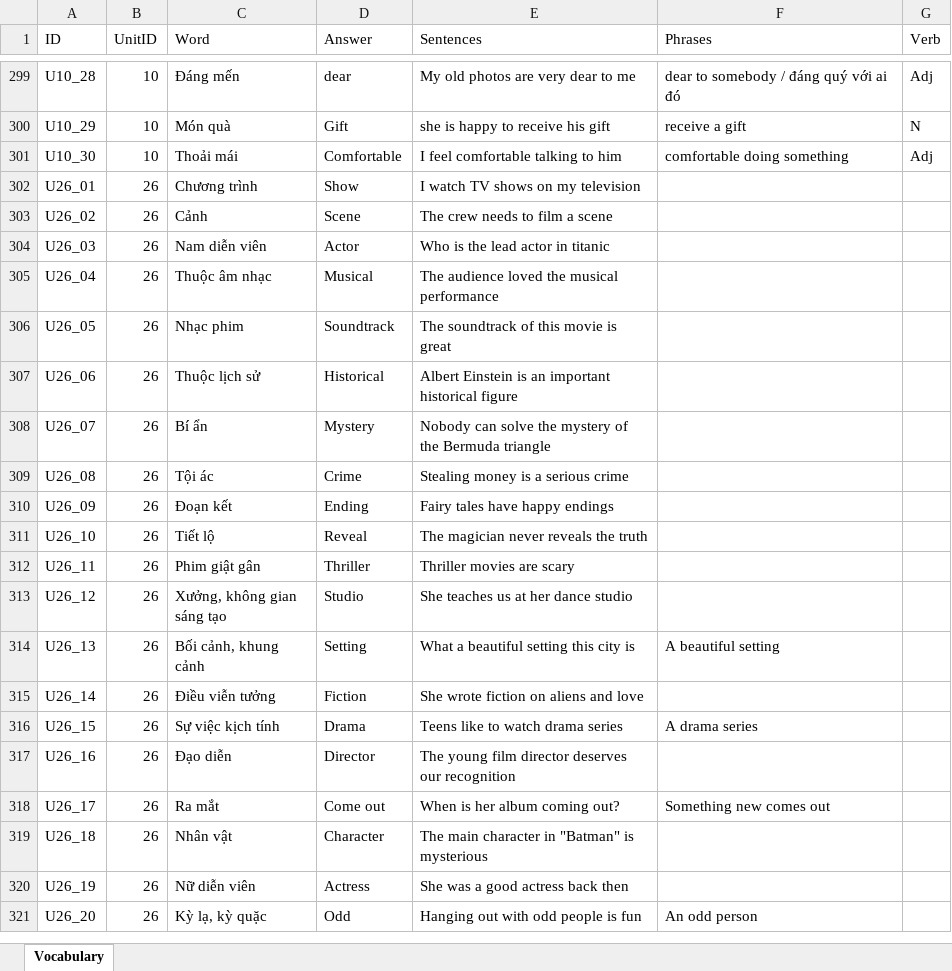
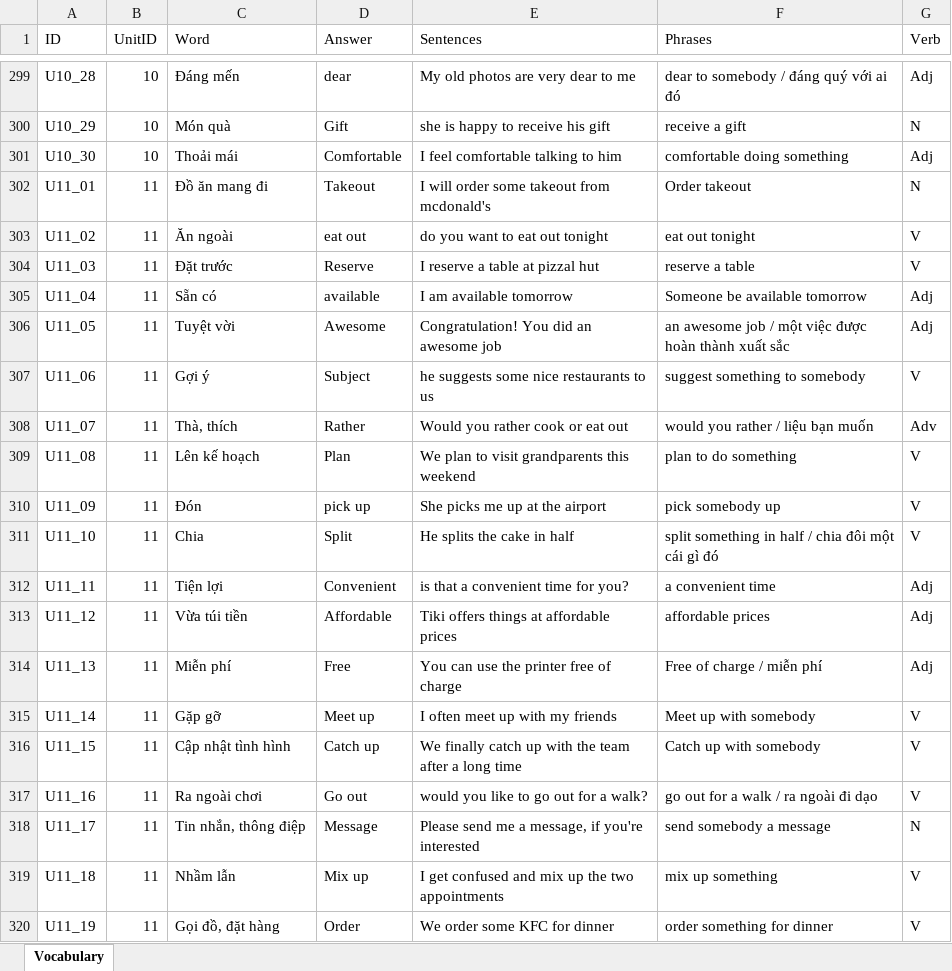
Before and after one commit to PhongNguyen0107/english-app, an Excel workbook: data/WordStudy.xlsx, sheet Vocabulary, drawn as a sheet; only a part is shown, gaps mark what is left out; the shorter side is filled out with more unchanged rows; values as stored, in another font and other column widths than the file's, no borders; the diff covers the shown part only; the diff names each change by its address in the sheet, - before the commit and + after, or states it on an @@ line.

Commit message:
study: add work for unit 11 and 12

```diff
--- a/data/WordStudy.xlsx (sheet Vocabulary)
+++ b/data/WordStudy.xlsx (sheet Vocabulary)
+row 302: U11_01 | 11 | Đồ ăn mang đi | Takeout | I will order some takeout from mcdonald's | Order takeout | N
+row 303: U11_02 | 11 | Ăn ngoài | eat out | do you want to eat out tonight | eat out tonight | V
+row 304: U11_03 | 11 | Đặt trước | Reserve | I reserve a table at pizzal hut | reserve a table | V
+row 305: U11_04 | 11 | Sẵn có | available | I am available tomorrow | Someone be available tomorrow | Adj
+row 306: U11_05 | 11 | Tuyệt vời | Awesome | Congratulation! You did an awesome job | an awesome job / một việc được hoàn thành xuất sắc | Adj
+row 307: U11_06 | 11 | Gợi ý | Subject | he suggests some nice restaurants to us | suggest something to somebody | V
+row 308: U11_07 | 11 | Thà, thích | Rather | Would you rather cook or eat out | would you rather / liệu bạn muốn | Adv
+row 309: U11_08 | 11 | Lên kế hoạch | Plan | We plan to visit grandparents this weekend | plan to do something | V
+row 310: U11_09 | 11 | Đón | pick up | She picks me up at the airport | pick somebody up | V
+row 311: U11_10 | 11 | Chia | Split | He splits the cake in half | split something in half / chia đôi một cái gì đó | V
+row 312: U11_11 | 11 | Tiện lợi | Convenient | is that a convenient time for you? | a convenient time | Adj
+row 313: U11_12 | 11 | Vừa túi tiền | Affordable | Tiki offers things at affordable prices | affordable prices | Adj
+row 314: U11_13 | 11 | Miễn phí | Free | You can use the printer free of charge | Free of charge / miễn phí | Adj
+row 315: U11_14 | 11 | Gặp gỡ | Meet up | I often meet up with my friends | Meet up with somebody | V
+row 316: U11_15 | 11 | Cập nhật tình hình | Catch up | We finally catch up with the team after a long time | Catch up with somebody | V
+row 317: U11_16 | 11 | Ra ngoài chơi | Go out | would you like to go out for a walk? | go out for a walk / ra ngoài đi dạo | V
+row 318: U11_17 | 11 | Tin nhắn, thông điệp | Message | Please send me a message, if you're interested | send somebody a message | N
+row 319: U11_18 | 11 | Nhầm lẫn | Mix up | I get confused and mix up the two appointments | mix up something | V
+row 320: U11_19 | 11 | Gọi đồ, đặt hàng | Order | We order some KFC for dinner | order something for dinner | V
```
Also changed, not shown: 41 added rows elsewhere in this sheet, 2 other files.
